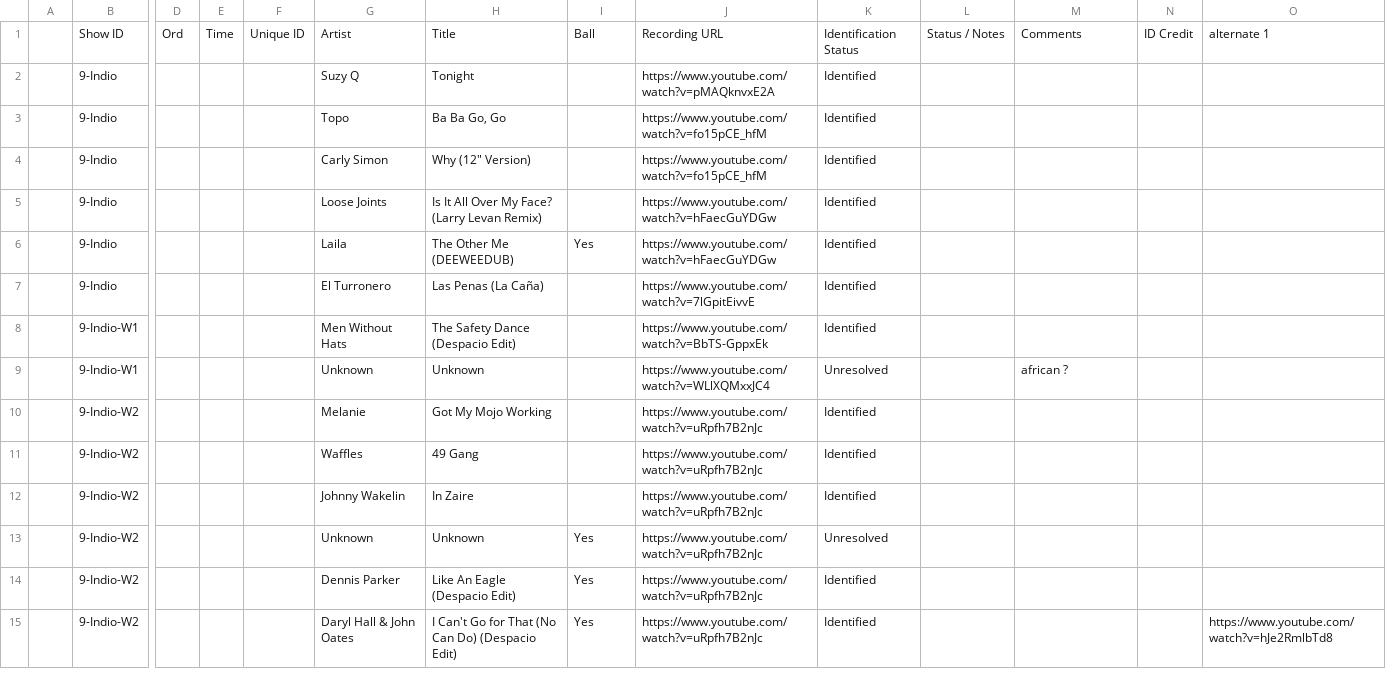
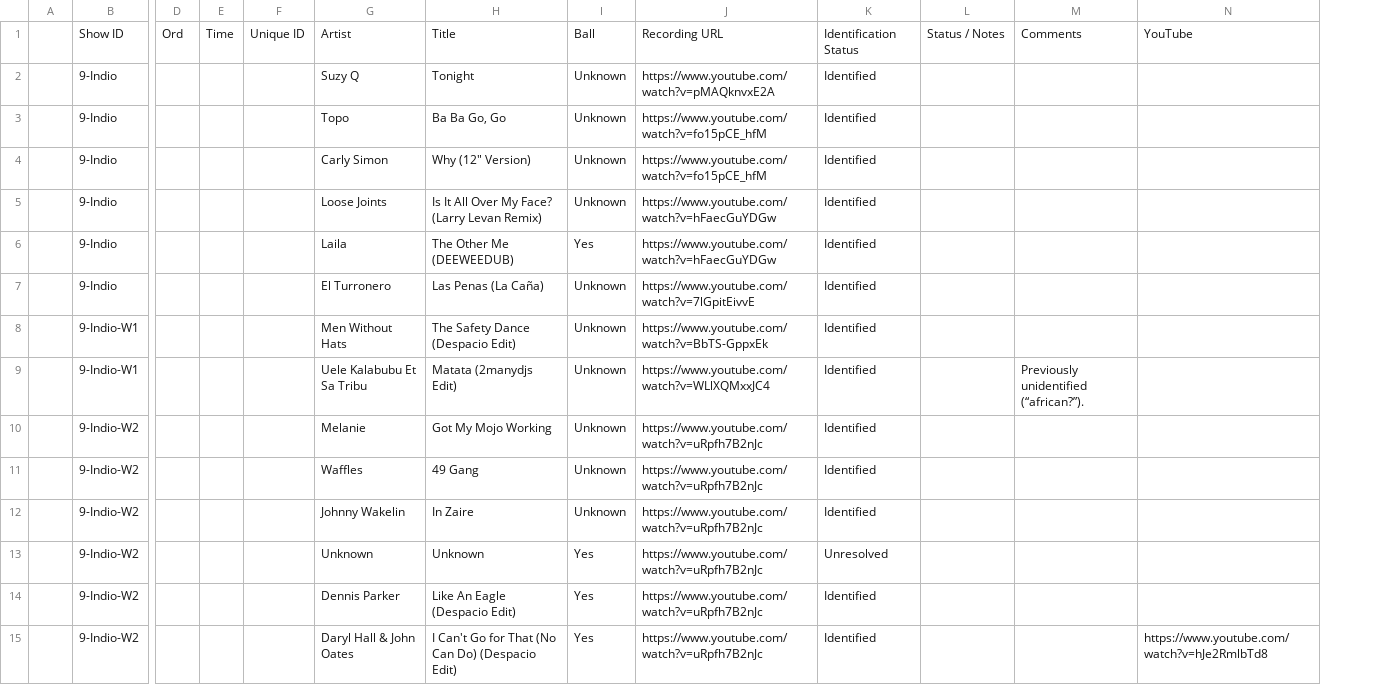
Before and after one commit to mr-norris/despacio, a CSV file: data/source/9-indio.csv, drawn as a sheet; only a part is shown, gaps mark what is left out; removed rows and columns are numbered as before the commit, all else as after; rows hold the shown columns only; the diff covers the shown part only; the diff names each change by its address in the sheet, - before the commit and + after, or states it on an @@ line.

```diff
--- a/data/source/9-indio.csv
+++ b/data/source/9-indio.csv
-column N, row 1: ID Credit
-N1: alternate 1
+N1: YouTube
-I2:I5: (empty)
+I2:I5: Unknown
-I7:I8: (empty)
+I7:I8: Unknown
-row 9:  | 9-Indio-W1 |  |  |  | Unknown | Unknown |  | https://www.youtube.com/watch?v=WLlXQMxxJC4 | Unresolved |  | african ?
+row 9:  | 9-Indio-W1 |  |  |  | Uele Kalabubu Et Sa Tribu | Matata (2manydjs Edit) | Unknown | https://www.youtube.com/watch?v=WLlXQMxxJC4 | Identified |  | Previously unidentified (“african?”).
-I10:I12: (empty)
+I10:I12: Unknown
```
Also changed, not shown: 28 edited cells elsewhere in this file, data/source/1-manchester.csv, data/source/15-pasadena-tanp.csv, 15 other files.
